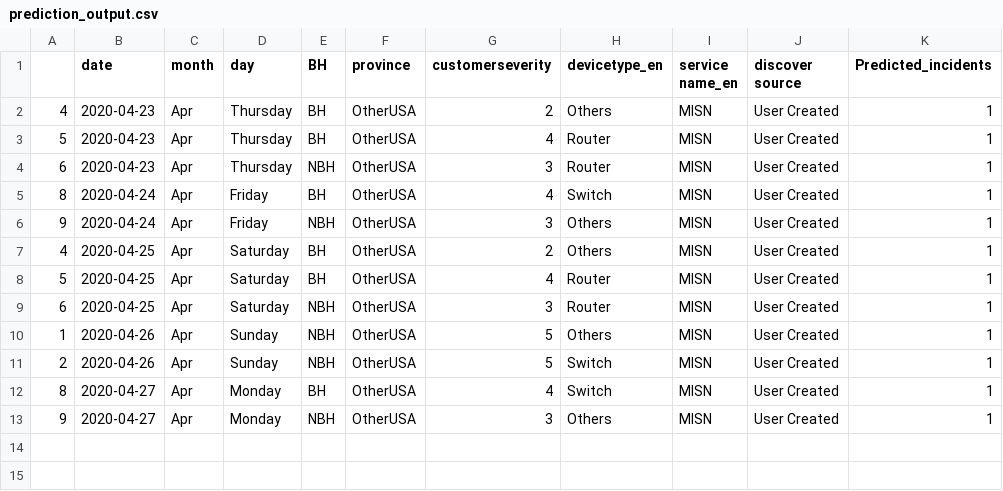
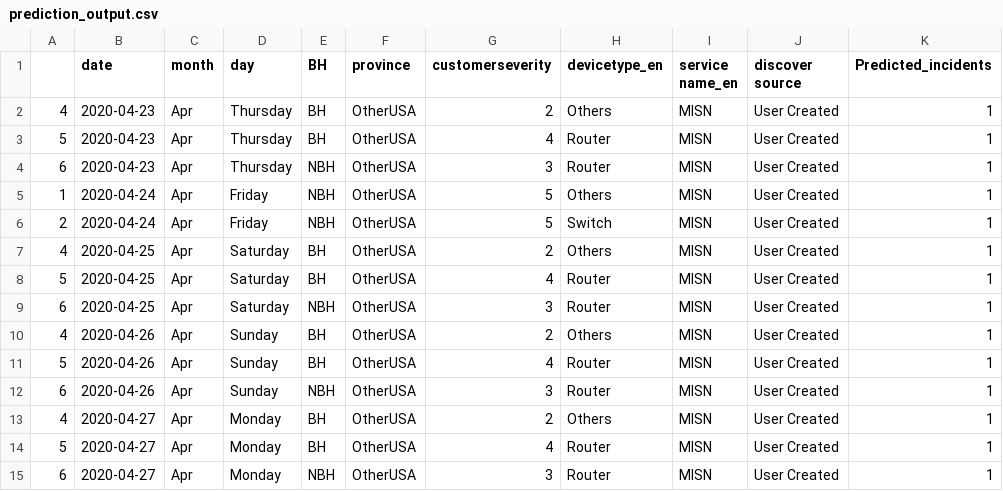
Before and after one commit to AnalyticsSolution/IncidentPredictionTraining, a CSV file: Output/prediction_output.csv, drawn as a sheet.

Commit message:
Pushing Output files to GIT repo

```diff
--- a/Output/prediction_output.csv
+++ b/Output/prediction_output.csv
@@ -4,4 +4,4 @@
 6,2020-04-23,Apr,Thursday,NBH,OtherUSA,3,Router,MISN,User Created,1
-8,2020-04-24,Apr,Friday,BH,OtherUSA,4,Switch,MISN,User Created,1
-9,2020-04-24,Apr,Friday,NBH,OtherUSA,3,Others,MISN,User Created,1
+1,2020-04-24,Apr,Friday,NBH,OtherUSA,5,Others,MISN,User Created,1
+2,2020-04-24,Apr,Friday,NBH,OtherUSA,5,Switch,MISN,User Created,1
 4,2020-04-25,Apr,Saturday,BH,OtherUSA,2,Others,MISN,User Created,1
@@ -9,5 +9,7 @@
 6,2020-04-25,Apr,Saturday,NBH,OtherUSA,3,Router,MISN,User Created,1
-1,2020-04-26,Apr,Sunday,NBH,OtherUSA,5,Others,MISN,User Created,1
-2,2020-04-26,Apr,Sunday,NBH,OtherUSA,5,Switch,MISN,User Created,1
-8,2020-04-27,Apr,Monday,BH,OtherUSA,4,Switch,MISN,User Created,1
-9,2020-04-27,Apr,Monday,NBH,OtherUSA,3,Others,MISN,User Created,1
+4,2020-04-26,Apr,Sunday,BH,OtherUSA,2,Others,MISN,User Created,1
+5,2020-04-26,Apr,Sunday,BH,OtherUSA,4,Router,MISN,User Created,1
+6,2020-04-26,Apr,Sunday,NBH,OtherUSA,3,Router,MISN,User Created,1
+4,2020-04-27,Apr,Monday,BH,OtherUSA,2,Others,MISN,User Created,1
+5,2020-04-27,Apr,Monday,BH,OtherUSA,4,Router,MISN,User Created,1
+6,2020-04-27,Apr,Monday,NBH,OtherUSA,3,Router,MISN,User Created,1
```
Also changed, not shown: Output/prediction_model_metrics.csv, 2 other files.
